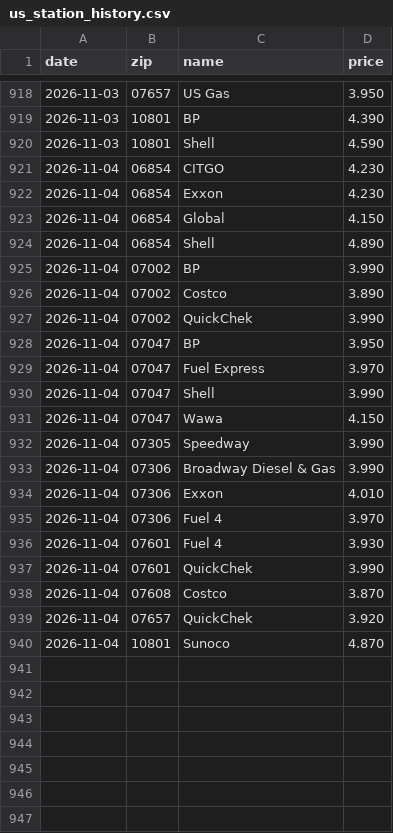
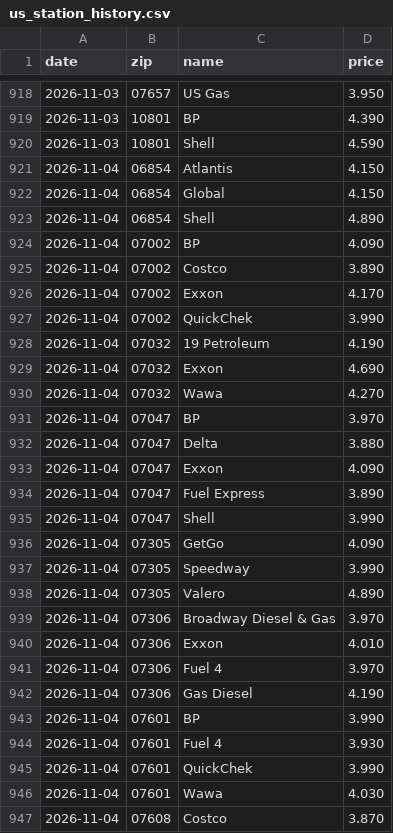
Before and after one commit to dreamerskymaster/costco_fuel_notifier, a CSV file: data/us_station_history.csv, drawn as a sheet; only a part is shown, gaps mark what is left out; the shorter side is filled out with more unchanged rows; the diff covers the shown part only.

```diff
--- a/data/us_station_history.csv
+++ b/data/us_station_history.csv
@@ -920,19 +920,28 @@ date,zip,name,price
 2026-11-03,10801,Shell,4.590
-2026-11-04,06854,CITGO,4.230
-2026-11-04,06854,Exxon,4.230
+2026-11-04,06854,Atlantis,4.150
 2026-11-04,06854,Global,4.150
 2026-11-04,06854,Shell,4.890
-2026-11-04,07002,BP,3.990
+2026-11-04,07002,BP,4.090
 2026-11-04,07002,Costco,3.890
+2026-11-04,07002,Exxon,4.170
 2026-11-04,07002,QuickChek,3.990
-2026-11-04,07047,BP,3.950
-2026-11-04,07047,Fuel Express,3.970
+2026-11-04,07032,19 Petroleum,4.190
+2026-11-04,07032,Exxon,4.690
+2026-11-04,07032,Wawa,4.270
+2026-11-04,07047,BP,3.970
+2026-11-04,07047,Delta,3.880
+2026-11-04,07047,Exxon,4.090
+2026-11-04,07047,Fuel Express,3.890
 2026-11-04,07047,Shell,3.990
-2026-11-04,07047,Wawa,4.150
+2026-11-04,07305,GetGo,4.090
 2026-11-04,07305,Speedway,3.990
-2026-11-04,07306,Broadway Diesel & Gas,3.990
+2026-11-04,07305,Valero,4.890
+2026-11-04,07306,Broadway Diesel & Gas,3.970
 2026-11-04,07306,Exxon,4.010
 2026-11-04,07306,Fuel 4,3.970
+2026-11-04,07306,Gas Diesel,4.190
+2026-11-04,07601,BP,3.990
 2026-11-04,07601,Fuel 4,3.930
 2026-11-04,07601,QuickChek,3.990
+2026-11-04,07601,Wawa,4.030
 2026-11-04,07608,Costco,3.870
```
Also changed, not shown: 4 added rows elsewhere in this file, 2 other files.
